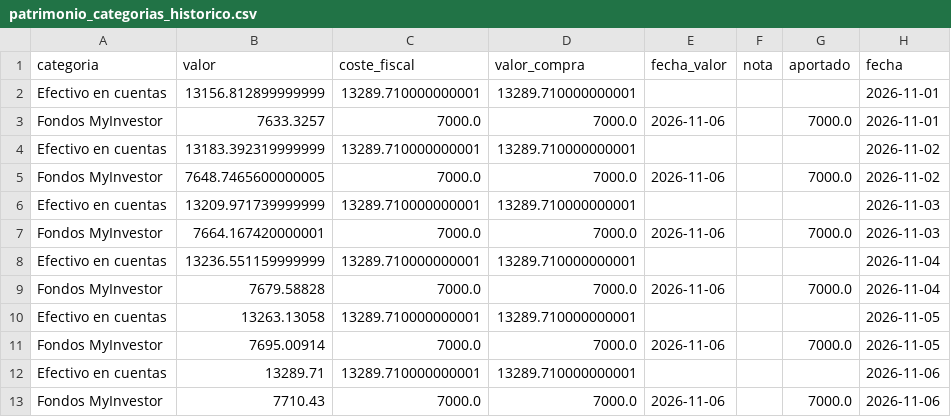
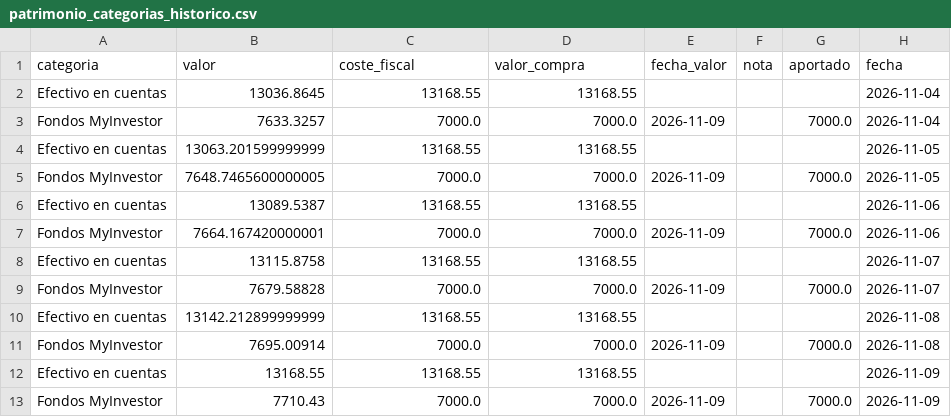
Before and after one commit to pauturvalles/finanzas-plantilla, a CSV file: demo/datos/patrimonio_categorias_historico.csv, drawn as a sheet.

```diff
--- a/demo/datos/patrimonio_categorias_historico.csv
+++ b/demo/datos/patrimonio_categorias_historico.csv
@@ -1,13 +1,13 @@
 categoria,valor,coste_fiscal,valor_compra,fecha_valor,nota,aportado,fecha
-Efectivo en cuentas,13156.812899999999,13289.710000000001,13289.710000000001,,,,2026-11-01
-Fondos MyInvestor,7633.3257,7000.0,7000.0,2026-11-06,,7000.0,2026-11-01
-Efectivo en cuentas,13183.392319999999,13289.710000000001,13289.710000000001,,,,2026-11-02
-Fondos MyInvestor,7648.7465600000005,7000.0,7000.0,2026-11-06,,7000.0,2026-11-02
-Efectivo en cuentas,13209.971739999999,13289.710000000001,13289.710000000001,,,,2026-11-03
-Fondos MyInvestor,7664.167420000001,7000.0,7000.0,2026-11-06,,7000.0,2026-11-03
-Efectivo en cuentas,13236.551159999999,13289.710000000001,13289.710000000001,,,,2026-11-04
-Fondos MyInvestor,7679.58828,7000.0,7000.0,2026-11-06,,7000.0,2026-11-04
-Efectivo en cuentas,13263.13058,13289.710000000001,13289.710000000001,,,,2026-11-05
-Fondos MyInvestor,7695.00914,7000.0,7000.0,2026-11-06,,7000.0,2026-11-05
-Efectivo en cuentas,13289.71,13289.710000000001,13289.710000000001,,,,2026-11-06
-Fondos MyInvestor,7710.43,7000.0,7000.0,2026-11-06,,7000.0,2026-11-06
+Efectivo en cuentas,13036.8645,13168.55,13168.55,,,,2026-11-04
+Fondos MyInvestor,7633.3257,7000.0,7000.0,2026-11-09,,7000.0,2026-11-04
+Efectivo en cuentas,13063.201599999999,13168.55,13168.55,,,,2026-11-05
+Fondos MyInvestor,7648.7465600000005,7000.0,7000.0,2026-11-09,,7000.0,2026-11-05
+Efectivo en cuentas,13089.5387,13168.55,13168.55,,,,2026-11-06
+Fondos MyInvestor,7664.167420000001,7000.0,7000.0,2026-11-09,,7000.0,2026-11-06
+Efectivo en cuentas,13115.8758,13168.55,13168.55,,,,2026-11-07
+Fondos MyInvestor,7679.58828,7000.0,7000.0,2026-11-09,,7000.0,2026-11-07
+Efectivo en cuentas,13142.212899999999,13168.55,13168.55,,,,2026-11-08
+Fondos MyInvestor,7695.00914,7000.0,7000.0,2026-11-09,,7000.0,2026-11-08
+Efectivo en cuentas,13168.55,13168.55,13168.55,,,,2026-11-09
+Fondos MyInvestor,7710.43,7000.0,7000.0,2026-11-09,,7000.0,2026-11-09
```
Also changed, not shown: config/reglas_comercios.csv, demo/config/reglas_comercios.csv, 24 other files.
